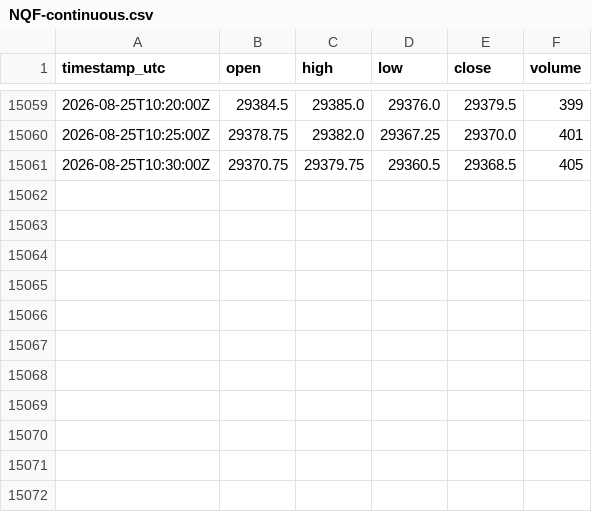
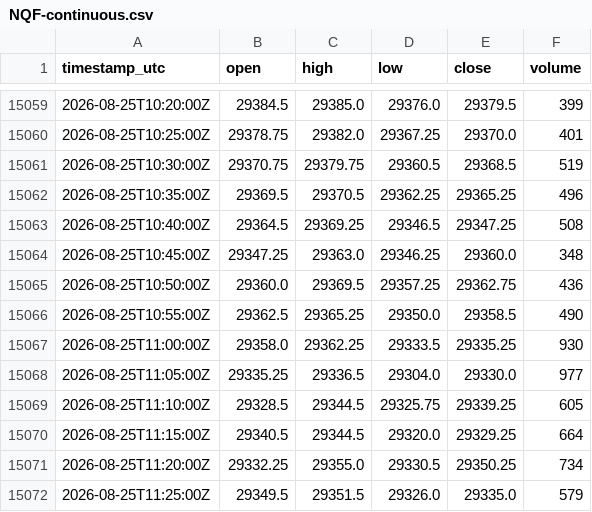
Before and after one commit to cjosh4toyotas-stack/silver-bullet-backtest, a CSV file: data/NQF-continuous.csv, drawn as a sheet; only a part is shown, gaps mark what is left out.

```diff
--- a/data/NQF-continuous.csv
+++ b/data/NQF-continuous.csv
@@ -15060,2 +15060,13 @@ timestamp_utc,open,high,low,close,volume
 2026-08-25T10:25:00Z,29378.75,29382.0,29367.25,29370.0,401
-2026-08-25T10:30:00Z,29370.75,29379.75,29360.5,29368.5,405
+2026-08-25T10:30:00Z,29370.75,29379.75,29360.5,29368.5,519
+2026-08-25T10:35:00Z,29369.5,29370.5,29362.25,29365.25,496
+2026-08-25T10:40:00Z,29364.5,29369.25,29346.5,29347.25,508
+2026-08-25T10:45:00Z,29347.25,29363.0,29346.25,29360.0,348
+2026-08-25T10:50:00Z,29360.0,29369.5,29357.25,29362.75,436
+2026-08-25T10:55:00Z,29362.5,29365.25,29350.0,29358.5,490
+2026-08-25T11:00:00Z,29358.0,29362.25,29333.5,29335.25,930
+2026-08-25T11:05:00Z,29335.25,29336.5,29304.0,29330.0,977
+2026-08-25T11:10:00Z,29328.5,29344.5,29325.75,29339.25,605
+2026-08-25T11:15:00Z,29340.5,29344.5,29320.0,29329.25,664
+2026-08-25T11:20:00Z,29332.25,29355.0,29330.5,29350.25,734
+2026-08-25T11:25:00Z,29349.5,29351.5,29326.0,29335.0,579
```
Also changed, not shown: data/markets/CL.csv, data/markets/ES.csv, 4 other files.
